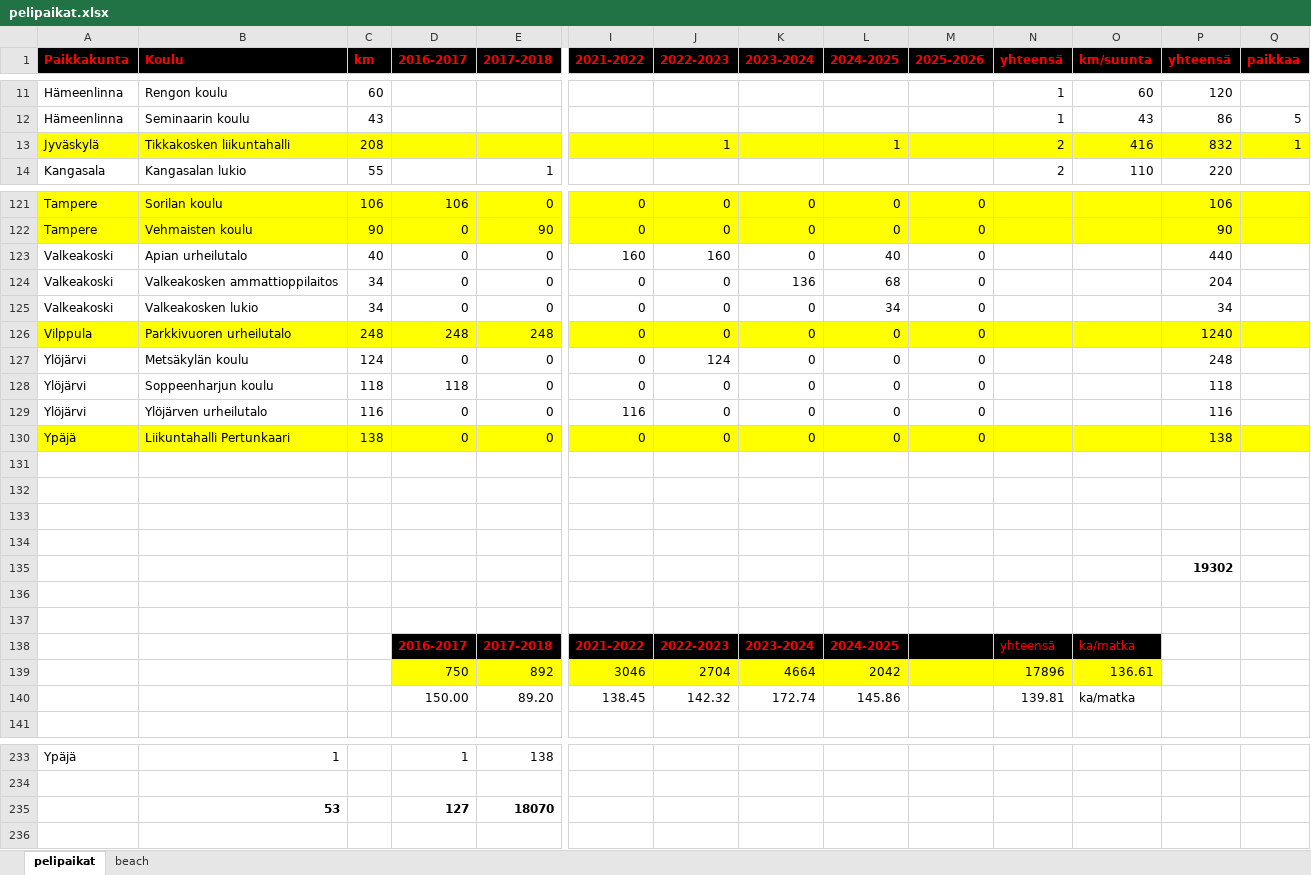
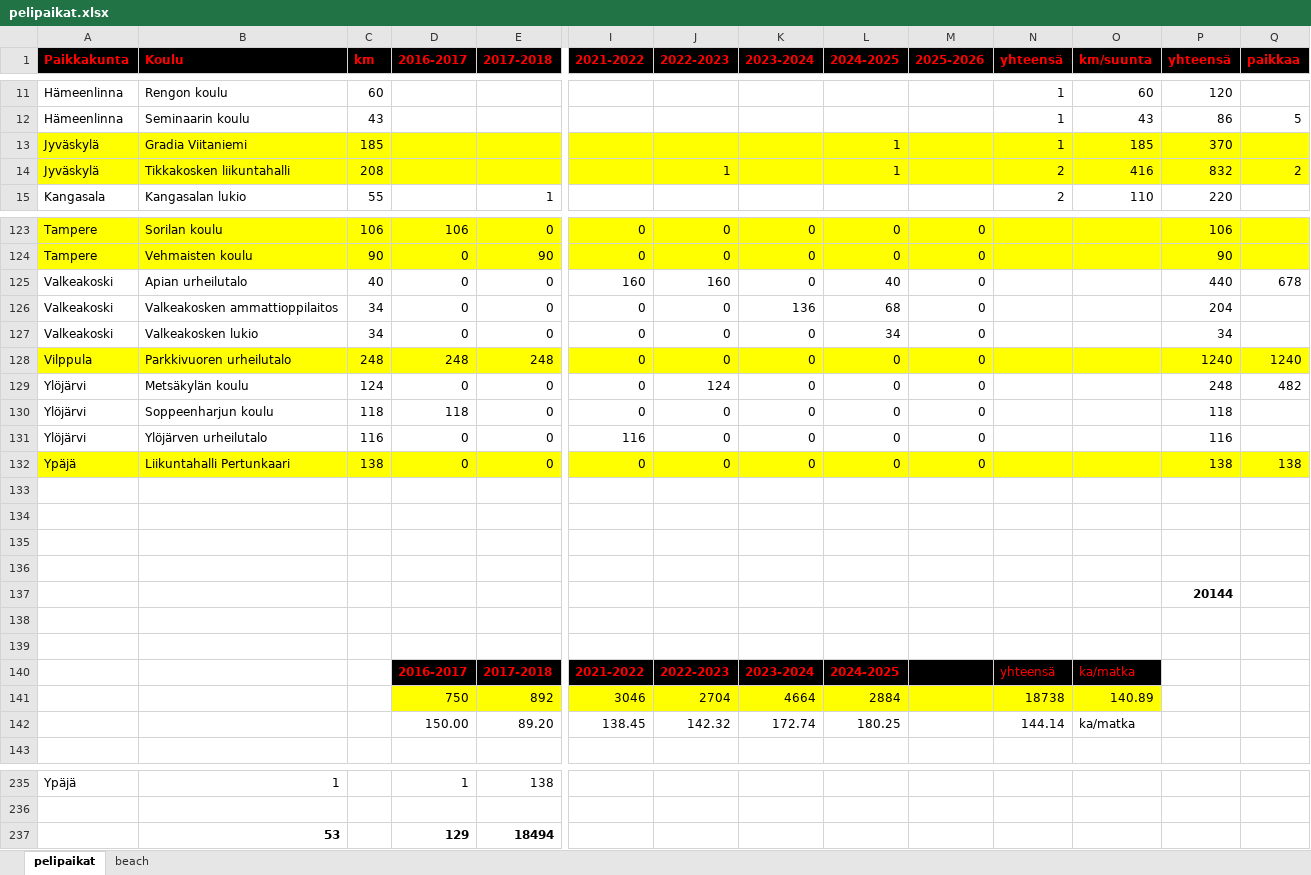
Before and after one commit to jkatoper/kaudet, an Excel workbook: pelipaikat.xlsx, sheet pelipaikat, drawn as a sheet; only a part is shown, gaps mark what is left out; values as stored, in another font and other column widths than the file's, no borders; removed rows and columns are numbered as before the commit, all else as after; rows hold the shown columns only; the diff covers the shown part only; the diff names each change by its address in the sheet, - before the commit and + after, or states it on an @@ line.

Commit message:
a & pelipaikat updated

```diff
--- a/pelipaikat.xlsx (sheet pelipaikat)
+++ b/pelipaikat.xlsx (sheet pelipaikat)
+row 13: Jyväskylä | Gradia Viitaniemi | 185 |  |  |  |  |  | 1 |  | 1 | 185 | 370
-Q14 (paikkaa): 1
+Q14 (paikkaa): 2
-Q125 (paikkaa): (empty)
+Q125 (paikkaa): 678
-Q128 (paikkaa): (empty)
+Q128 (paikkaa): 1240
-Q129 (paikkaa): (empty)
+Q129 (paikkaa): 482
-Q132 (paikkaa): (empty)
+Q132 (paikkaa): 138
-P137 (yhteensä): 19302
+P137 (yhteensä): 20144
-L141 (2024-2025): 2042
+L141 (2024-2025): 2884
-N141 (yhteensä): 17896
+N141 (yhteensä): 18738
-O141 (km/suunta): 136.61
+O141 (km/suunta): 140.89
-L142 (2024-2025): 145.86
+L142 (2024-2025): 180.25
-N142 (yhteensä): 139.81
+N142 (yhteensä): 144.14
-row 235:  | 53 |  | 127 | 18070
+row 237:  | 53 |  | 129 | 18494
```
Also changed, not shown: 1 added row, 46 edited cells and cell formats elsewhere in this sheet, formulas that keep their value, A-pojat.xlsx, 7 other files.
